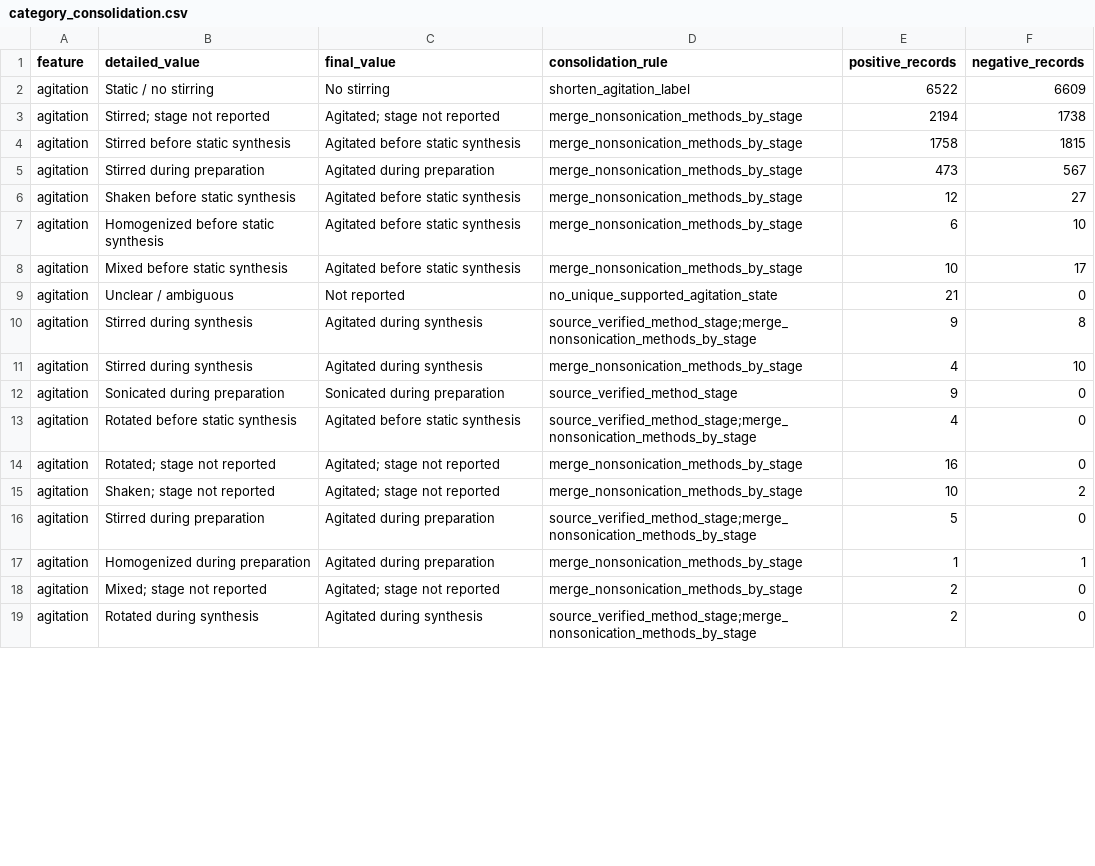
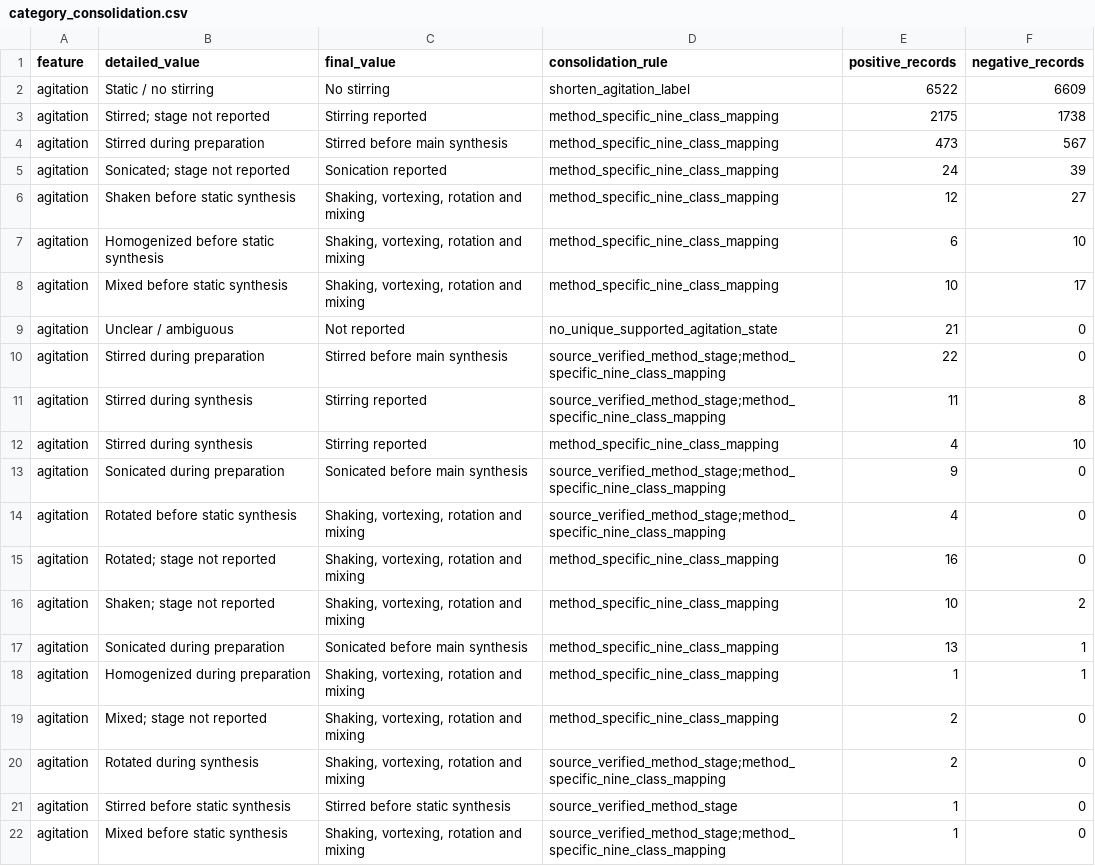
Before and after one commit to zzhenglab/MOFinder, a CSV file: data/processed_data/with_process_details/audit/category_consolidation.csv, drawn as a sheet; only a part is shown; the diff covers the shown part only.

```diff
--- a/data/processed_data/with_process_details/audit/category_consolidation.csv
+++ b/data/processed_data/with_process_details/audit/category_consolidation.csv
@@ -2,18 +2,21 @@
 agitation,Static / no stirring,No stirring,shorten_agitation_label,6522,6609
-agitation,Stirred; stage not reported,Agitated; stage not reported,merge_nonsonication_methods_by_stage,2194,1738
-agitation,Stirred before static synthesis,Agitated before static synthesis,merge_nonsonication_methods_by_stage,1758,1815
-agitation,Stirred during preparation,Agitated during preparation,merge_nonsonication_methods_by_stage,473,567
-agitation,Shaken before static synthesis,Agitated before static synthesis,merge_nonsonication_methods_by_stage,12,27
-agitation,Homogenized before static synthesis,Agitated before static synthesis,merge_nonsonication_methods_by_stage,6,10
-agitation,Mixed before static synthesis,Agitated before static synthesis,merge_nonsonication_methods_by_stage,10,17
+agitation,Stirred; stage not reported,Stirring reported,method_specific_nine_class_mapping,2175,1738
+agitation,Stirred during preparation,Stirred before main synthesis,method_specific_nine_class_mapping,473,567
+agitation,Sonicated; stage not reported,Sonication reported,method_specific_nine_class_mapping,24,39
+agitation,Shaken before static synthesis,"Shaking, vortexing, rotation and mixing",method_specific_nine_class_mapping,12,27
+agitation,Homogenized before static synthesis,"Shaking, vortexing, rotation and mixing",method_specific_nine_class_mapping,6,10
+agitation,Mixed before static synthesis,"Shaking, vortexing, rotation and mixing",method_specific_nine_class_mapping,10,17
 agitation,Unclear / ambiguous,Not reported,no_unique_supported_agitation_state,21,0
-agitation,Stirred during synthesis,Agitated during synthesis,source_verified_method_stage;merge_nonsonication_methods_by_stage,9,8
-agitation,Stirred during synthesis,Agitated during synthesis,merge_nonsonication_methods_by_stage,4,10
-agitation,Sonicated during preparation,Sonicated during preparation,source_verified_method_stage,9,0
-agitation,Rotated before static synthesis,Agitated before static synthesis,source_verified_method_stage;merge_nonsonication_methods_by_stage,4,0
-agitation,Rotated; stage not reported,Agitated; stage not reported,merge_nonsonication_methods_by_stage,16,0
-agitation,Shaken; stage not reported,Agitated; stage not reported,merge_nonsonication_methods_by_stage,10,2
-agitation,Stirred during preparation,Agitated during preparation,source_verified_method_stage;merge_nonsonication_methods_by_stage,5,0
-agitation,Homogenized during preparation,Agitated during preparation,merge_nonsonication_methods_by_stage,1,1
-agitation,Mixed; stage not reported,Agitated; stage not reported,merge_nonsonication_methods_by_stage,2,0
-agitation,Rotated during synthesis,Agitated during synthesis,source_verified_method_stage;merge_nonsonication_methods_by_stage,2,0
+agitation,Stirred during preparation,Stirred before main synthesis,source_verified_method_stage;method_specific_nine_class_mapping,22,0
+agitation,Stirred during synthesis,Stirring reported,source_verified_method_stage;method_specific_nine_class_mapping,11,8
+agitation,Stirred during synthesis,Stirring reported,method_specific_nine_class_mapping,4,10
+agitation,Sonicated during preparation,Sonicated before main synthesis,source_verified_method_stage;method_specific_nine_class_mapping,9,0
+agitation,Rotated before static synthesis,"Shaking, vortexing, rotation and mixing",source_verified_method_stage;method_specific_nine_class_mapping,4,0
+agitation,Rotated; stage not reported,"Shaking, vortexing, rotation and mixing",method_specific_nine_class_mapping,16,0
+agitation,Shaken; stage not reported,"Shaking, vortexing, rotation and mixing",method_specific_nine_class_mapping,10,2
+agitation,Sonicated during preparation,Sonicated before main synthesis,method_specific_nine_class_mapping,13,1
+agitation,Homogenized during preparation,"Shaking, vortexing, rotation and mixing",method_specific_nine_class_mapping,1,1
+agitation,Mixed; stage not reported,"Shaking, vortexing, rotation and mixing",method_specific_nine_class_mapping,2,0
+agitation,Rotated during synthesis,"Shaking, vortexing, rotation and mixing",source_verified_method_stage;method_specific_nine_class_mapping,2,0
+agitation,Stirred before static synthesis,Stirred before static synthesis,source_verified_method_stage,1,0
+agitation,Mixed before static synthesis,"Shaking, vortexing, rotation and mixing",source_verified_method_stage;method_specific_nine_class_mapping,1,0
```
Also changed, not shown: 2 edited cells elsewhere in this file, data/processed_data/with_process_details/audit/feature_counts.csv, data/processed_data/with_process_details/audit/former_combined_agitation_records.csv, 32 other files.
